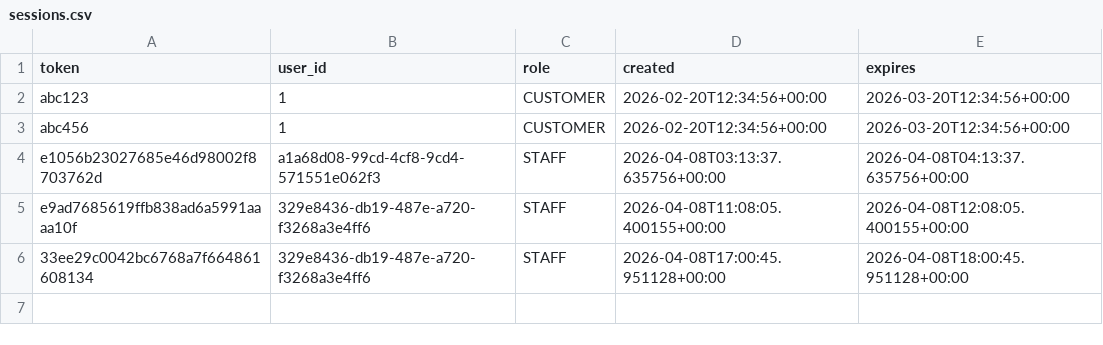
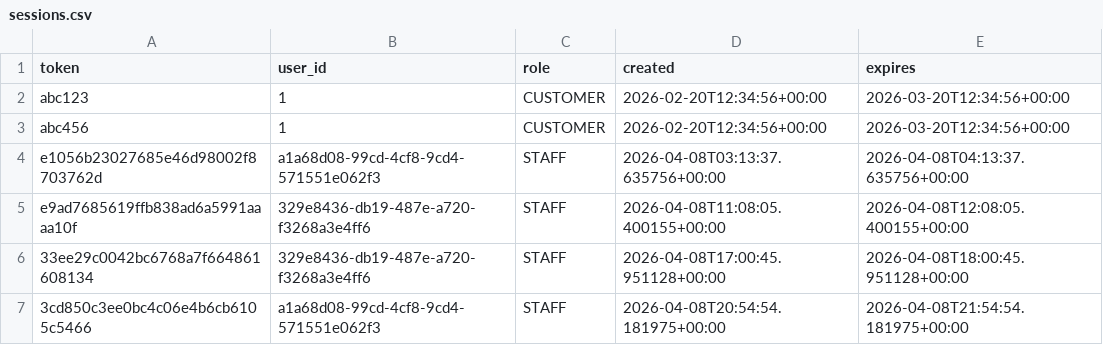
Before and after one commit to Badger-Tree/310_Group17FoodApp_GOATSQUAD, a CSV file: app/data/sessions.csv, drawn as a sheet.

```diff
--- a/app/data/sessions.csv
+++ b/app/data/sessions.csv
@@ -6 +6,2 @@ e9ad7685619ffb838ad6a5991aaaa10f,329e8436-db19-487e-a720-f3268a3e4ff6,STAFF,2026
 33ee29c0042bc6768a7f664861608134,329e8436-db19-487e-a720-f3268a3e4ff6,STAFF,2026-04-08T17:00:45.951128+00:00,2026-04-08T18:00:45.951128+00:00
+3cd850c3ee0bc4c06e4b6cb6105c5466,a1a68d08-99cd-4cf8-9cd4-571551e062f3,STAFF,2026-04-08T20:54:54.181975+00:00,2026-04-08T21:54:54.181975+00:00
```
Also changed, not shown: 9 other files.
